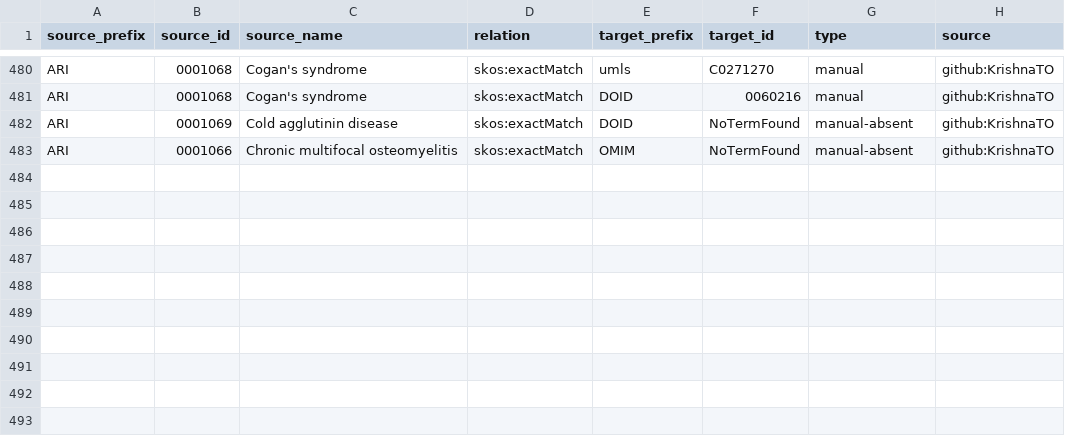
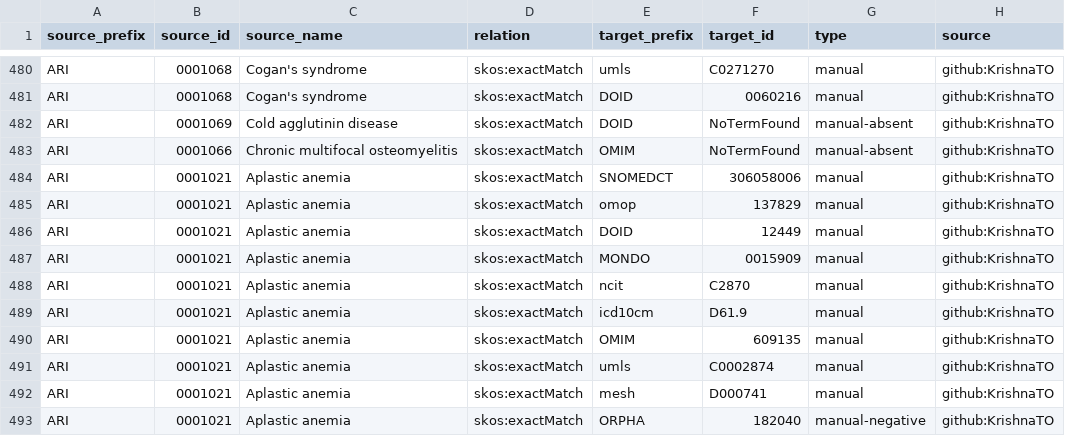
Before and after one commit to KrishnaTO/ARI, a TSV file: mappings/ari.equivalencies.tsv, drawn as a sheet; only a part is shown, gaps mark what is left out; the diff names each change by its address in the sheet, - before the commit and + after, or states it on an @@ line.

Commit message:
Cross-reference mappings (mappings review)

```diff
--- a/mappings/ari.equivalencies.tsv
+++ b/mappings/ari.equivalencies.tsv
+row 484: ARI | 0001021 | Aplastic anemia | skos:exactMatch | SNOMEDCT | 306058006 | manual | github:KrishnaTO
+row 485: ARI | 0001021 | Aplastic anemia | skos:exactMatch | omop | 137829 | manual | github:KrishnaTO
+row 486: ARI | 0001021 | Aplastic anemia | skos:exactMatch | DOID | 12449 | manual | github:KrishnaTO
+row 487: ARI | 0001021 | Aplastic anemia | skos:exactMatch | MONDO | 0015909 | manual | github:KrishnaTO
+row 488: ARI | 0001021 | Aplastic anemia | skos:exactMatch | ncit | C2870 | manual | github:KrishnaTO
+row 489: ARI | 0001021 | Aplastic anemia | skos:exactMatch | icd10cm | D61.9 | manual | github:KrishnaTO
+row 490: ARI | 0001021 | Aplastic anemia | skos:exactMatch | OMIM | 609135 | manual | github:KrishnaTO
+row 491: ARI | 0001021 | Aplastic anemia | skos:exactMatch | umls | C0002874 | manual | github:KrishnaTO
+row 492: ARI | 0001021 | Aplastic anemia | skos:exactMatch | mesh | D000741 | manual | github:KrishnaTO
+row 493: ARI | 0001021 | Aplastic anemia | skos:exactMatch | ORPHA | 182040 | manual-negative | github:KrishnaTO
```
